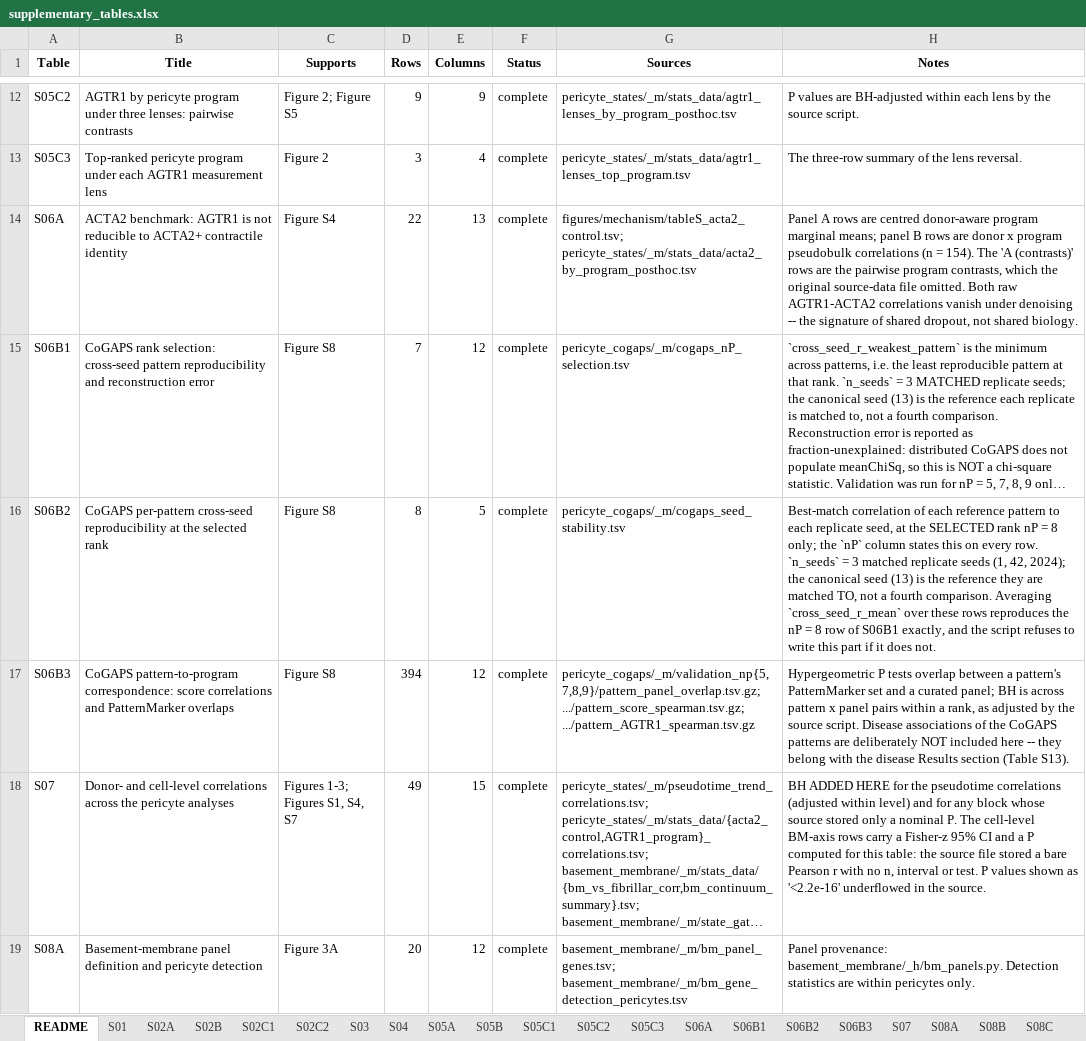
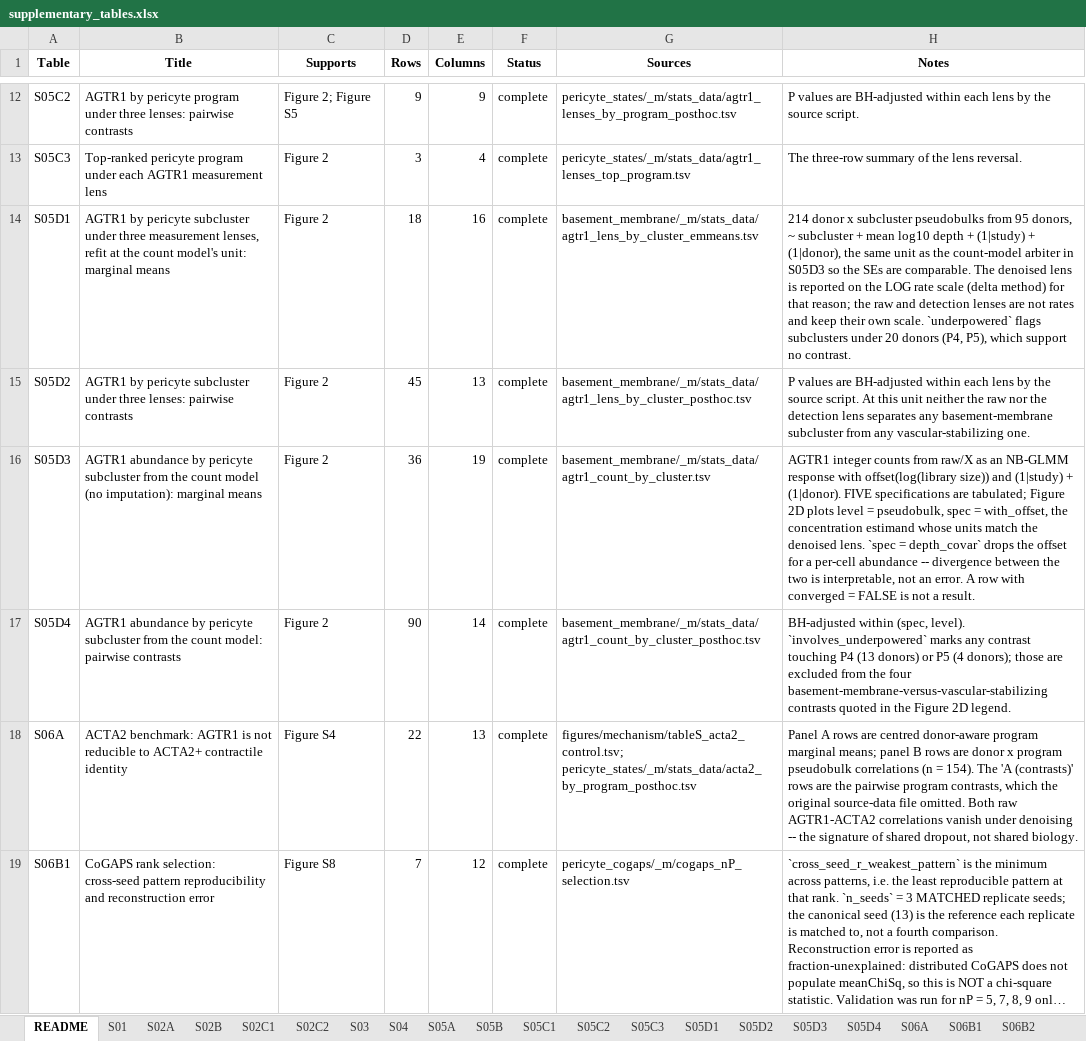
Before and after one commit to heart-gen/angiotensinII_lung, an Excel workbook: tables/_m/supplementary_tables.xlsx, sheet README, drawn as a sheet; only a part is shown, gaps mark what is left out; the shorter side is filled out with more unchanged rows; long unchanged cells end in …; values as stored, in another font and other column widths than the file's, no borders; the diff names each change by its address in the sheet, - before the commit and + after, or states it on an @@ line.

Commit message:
Draw the count-model arbiter in Figure 2D, at the lenses' own unit
Panel D drew three AGTR1 lenses and only cited the count model in its legend.
It now draws four, and all four are fit at the same unit.

The denoised series came from a CELL-level lmer on 11,680 cells with only
(1|donor) -- no study term, no depth covariate, no propagation of imputation
uncertainty. The count arbiter is 214 donor x cluster pseudobulks with
(1|study) + (1|donor) and a library-size offset. On a common log(AGTR1 per
10^4) scale that is SE 0.061-0.076 against 0.131-0.204, a 2.0-2.7x gap that
reads as the denoiser being the more precise measurement. It is not: refit at
the shared unit the same lens gives 0.110-0.221, within 5-43% of the count
model. The cell-level denoised interval on basement-membrane minus
vascular-stabilizing (1.112 [1.078, 1.147]) also excludes the no-imputation
estimate (1.255 [1.117, 1.411]).

New producer 19.agtr1_lens_by_cluster.R (+ step_10.sh, after step_6.sh) refits
raw / detection / denoised at the count model's pseudobulk unit and hard-stops
if the unit counts ever diverge. It also replaces an orphan:
agtr1_lens_by_cluster_{emmeans,posthoc}.tsv were on disk with no producing
script anywhere in the repo and carried a superseded "denoised OLD (invalid)"
series from the scVI model that failed its validity gate.

Panel D's x-axis moves from state_program to the Leiden subclusters P0-P5.
AGTR1 is absent from the 2,000 HVGs that define them, so the grouping is
independent of the readout compared across it; state_program is a marker-panel
argmax. It is also where the evidence is -- at program level only 1 of 5
count-model specs separates BM from VS, at subcluster level all twelve
pseudobulk BM-vs-VS contrasts agree in sign with 10 of 12 significant. At this
unit the raw and detection lenses go flat (raw |d| <= 0.192 BH >= 0.63;
detection |d| <= 0.087 BH >= 0.31), which is the panel's claim.

Source data S05D1-S05D4 added; S05D3/S05D4 are the count model's first
appearance in the supplement at all. S05C1-C3 stay, since
figureS_acta2_control panel A is still keyed on programs.

Still open, recorded in FIGURE_REGEN_TASKS.md: figureS_acta2_control panel A
has the identical unit mismatch. Its conclusion is not at risk but its relative
bar widths are not meaningful.

```diff
--- a/tables/_m/supplementary_tables.xlsx (sheet README)
+++ b/tables/_m/supplementary_tables.xlsx (sheet README)
+sheet tab: S05D1
+sheet tab: S05D2
+sheet tab: S05D3
+sheet tab: S05D4
+row 14: S05D1 | AGTR1 by pericyte subcluster under three measurement lenses, refit at the count model's unit: marginal means | Figure 2 | 18 | 16 | complete | basement_membrane/_m/stats_data/agtr1_lens_by_cluster_emmeans.tsv | 214 donor x subcluster pseudobulks from 95 donors, ~ subcluster + mean log10 depth + (1|study) + (1|donor), the same unit as the count-model arbiter in S05D3 so the SEs are comparable. The denoised lens is reported on the LOG rate scale (delta method) for that reason; the raw and detection lenses are not rates and keep their own scale. `underpowered` flags subclusters under 20 donors (P4, P5), which support no contrast.
+row 15: S05D2 | AGTR1 by pericyte subcluster under three lenses: pairwise contrasts | Figure 2 | 45 | 13 | complete | basement_membrane/_m/stats_data/agtr1_lens_by_cluster_posthoc.tsv | P values are BH-adjusted within each lens by the source script. At this unit neither the raw nor the detection lens separates any basement-membrane subcluster from any vascular-stabilizing one.
+row 16: S05D3 | AGTR1 abundance by pericyte subcluster from the count model (no imputation): marginal means | Figure 2 | 36 | 19 | complete | basement_membrane/_m/stats_data/agtr1_count_by_cluster.tsv | AGTR1 integer counts from raw/X as an NB-GLMM response with offset(log(library size)) and (1|study) + (1|donor). FIVE specifications are tabulated; Figure 2D plots level = pseudobulk, spec = with_offset, the concentration estimand whose units match the denoised lens. `spec = depth_covar` drops the offset for a per-cell abundance -- divergence between the two is interpretable, not an error. A row with converged = FALSE is not a result.
+row 17: S05D4 | AGTR1 abundance by pericyte subcluster from the count model: pairwise contrasts | Figure 2 | 90 | 14 | complete | basement_membrane/_m/stats_data/agtr1_count_by_cluster_posthoc.tsv | BH-adjusted within (spec, level). `involves_underpowered` marks any contrast touching P4 (13 donors) or P5 (4 donors); those are excluded from the four basement-membrane-versus-vascular-stabilizing contrasts quoted in the Figure 2D legend.
```
Also changed, not shown: 18 other files.
